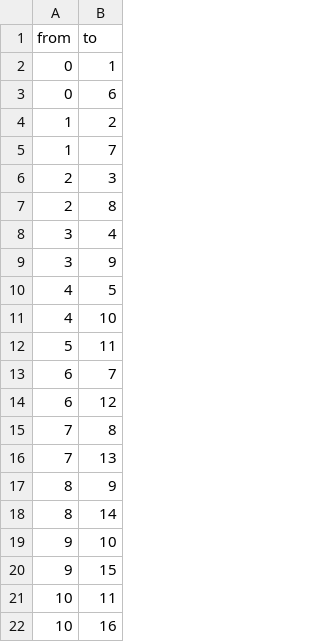
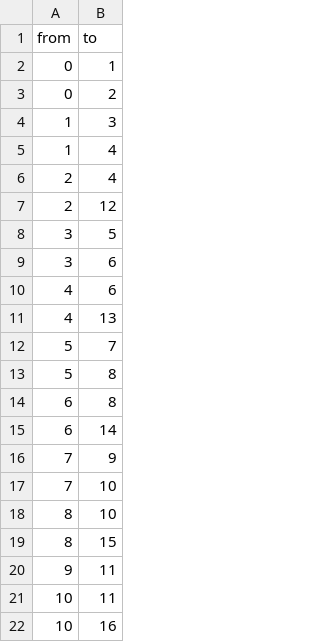
Before and after one commit to Stayutazen/stayutazen.github.io, a CSV file: data/grid.csv, drawn as a sheet; only a part is shown.

```diff
--- a/data/grid.csv
+++ b/data/grid.csv
@@ -2,20 +2,20 @@ from;to
 0;1
-0;6
-1;2
-1;7
-2;3
-2;8
-3;4
-3;9
-4;5
-4;10
-5;11
-6;7
-6;12
-7;8
-7;13
-8;9
-8;14
-9;10
-9;15
+0;2
+1;3
+1;4
+2;4
+2;12
+3;5
+3;6
+4;6
+4;13
+5;7
+5;8
+6;8
+6;14
+7;9
+7;10
+8;10
+8;15
+9;11
 10;11
```
Also changed, not shown: 4 other files.
